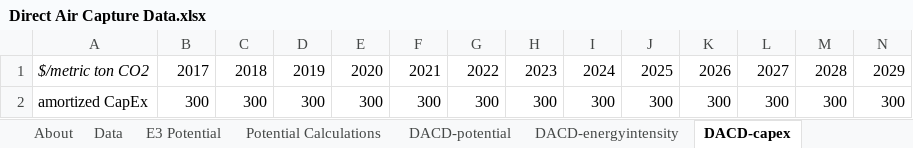
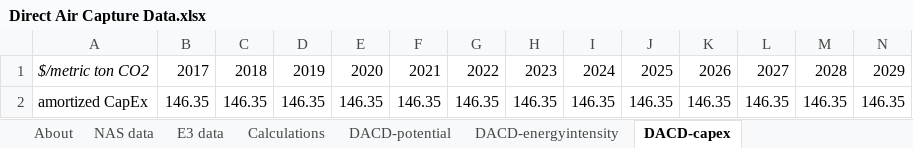
Before and after one commit to EnergyInnovation/eps-california, an Excel workbook: InputData/geoeng/DACD/Direct Air Capture Data.xlsx, sheet DACD-capex, drawn as a sheet; only a part is shown; values as stored, in another font and other column widths than the file's, no borders; removed rows and columns are numbered as before the commit, all else as after; rows hold the shown columns only; the diff names each change by its address in the sheet, - before the commit and + after, or states it on an @@ line.

Commit message:
Chris's updates to geoeng/DACD

```diff
--- a/InputData/geoeng/DACD/Direct Air Capture Data.xlsx (sheet DACD-capex)
+++ b/InputData/geoeng/DACD/Direct Air Capture Data.xlsx (sheet DACD-capex)
-sheet tab: Data
+sheet tab: NAS data
-sheet tab: E3 Potential
+sheet tab: E3 data
-sheet tab: Potential Calculations
+sheet tab: Calculations
-row 2: amortized CapEx | 300 | 300 | 300 | 300 | 300 | 300 | 300 | 300 | 300 | 300 | 300 | 300 | 300
+row 2: amortized CapEx | 146.35 | 146.35 | 146.35 | 146.35 | 146.35 | 146.35 | 146.35 | 146.35 | 146.35 | 146.35 | 146.35 | 146.35 | 146.35
```
Also changed, not shown: sheet NAS data, sheet DACD-energyintensity, sheet E3 data, sheet Calculations, sheet DACD-potential, sheet About, formulas that keep their value, charts or pictures, 3 other files.
